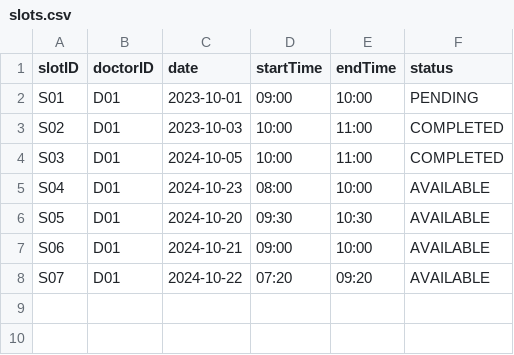
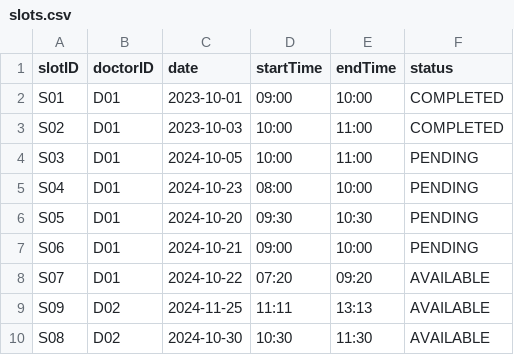
Before and after one commit to aqilakmal/NTU-SC2-HMS, a CSV file: src/main/resources/data/slots.csv, drawn as a sheet.

```diff
--- a/src/main/resources/data/slots.csv
+++ b/src/main/resources/data/slots.csv
@@ -1,8 +1,10 @@
 slotID,doctorID,date,startTime,endTime,status
-S01,D01,2023-10-01,09:00,10:00,PENDING
+S01,D01,2023-10-01,09:00,10:00,COMPLETED
 S02,D01,2023-10-03,10:00,11:00,COMPLETED
-S03,D01,2024-10-05,10:00,11:00,COMPLETED
-S04,D01,2024-10-23,08:00,10:00,AVAILABLE
-S05,D01,2024-10-20,09:30,10:30,AVAILABLE
-S06,D01,2024-10-21,09:00,10:00,AVAILABLE
+S03,D01,2024-10-05,10:00,11:00,PENDING
+S04,D01,2024-10-23,08:00,10:00,PENDING
+S05,D01,2024-10-20,09:30,10:30,PENDING
+S06,D01,2024-10-21,09:00,10:00,PENDING
 S07,D01,2024-10-22,07:20,09:20,AVAILABLE
+S09,D02,2024-11-25,11:11,13:13,AVAILABLE
+S08,D02,2024-10-30,10:30,11:30,AVAILABLE
```
Also changed, not shown: src/main/resources/data/users.csv, 7 other files.
